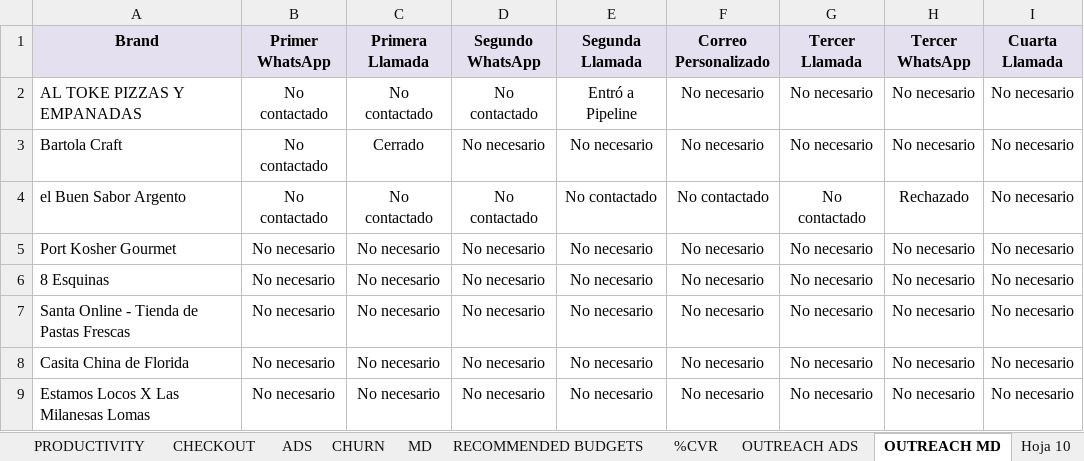
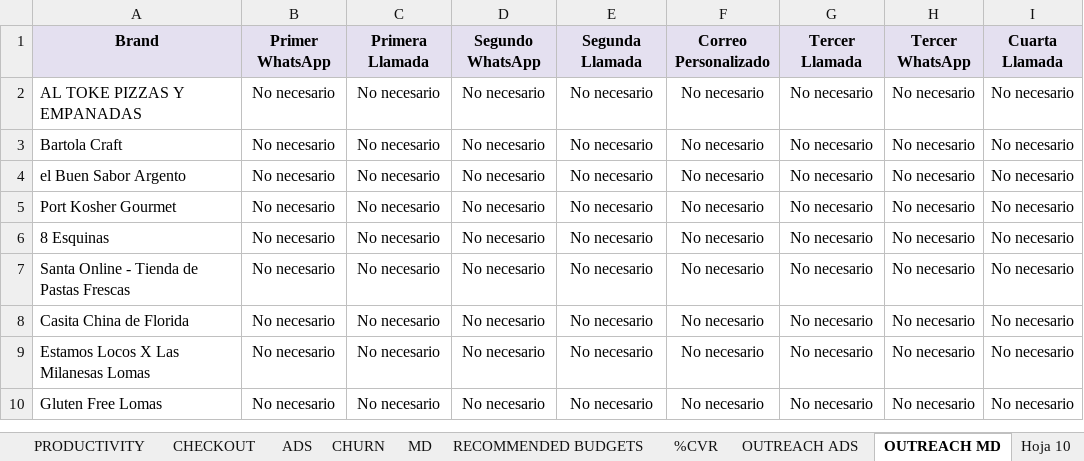
Before and after one commit to sabaschatia-netizen/eagle_sales_OS, an Excel workbook: CRUCE PRO SALES.xlsx, sheet OUTREACH MD, drawn as a sheet; only a part is shown; the shorter side is filled out with more unchanged rows; values as stored, in another font and other column widths than the file's, no borders; charts and pictures not drawn; the diff names each change by its address in the sheet, - before the commit and + after, or states it on an @@ line.

```diff
--- a/CRUCE PRO SALES.xlsx (sheet OUTREACH MD)
+++ b/CRUCE PRO SALES.xlsx (sheet OUTREACH MD)
-B2:B4 (Primer WhatsApp): No contactado
+B2:B4 (Primer WhatsApp): No necesario
-C2 (Primera Llamada): No contactado
+C2 (Primera Llamada): No necesario
-D2 (Segundo WhatsApp): No contactado
+D2 (Segundo WhatsApp): No necesario
-E2 (Segunda Llamada): Entró a Pipeline
+E2 (Segunda Llamada): No necesario
-C3 (Primera Llamada): Cerrado
+C3 (Primera Llamada): No necesario
-C4 (Primera Llamada): No contactado
+C4 (Primera Llamada): No necesario
-D4 (Segundo WhatsApp): No contactado
+D4 (Segundo WhatsApp): No necesario
-E4 (Segunda Llamada): No contactado
+E4 (Segunda Llamada): No necesario
-F4 (Correo Personalizado): No contactado
+F4 (Correo Personalizado): No necesario
-G4 (Tercer Llamada): No contactado
+G4 (Tercer Llamada): No necesario
-H4 (Tercer WhatsApp): Rechazado
+H4 (Tercer WhatsApp): No necesario
```
Also changed, not shown: sheet OUTREACH ADS, sheet RECUPERADAS ads, sheet Hoja 10, sheet RECUPERADAS MD.
